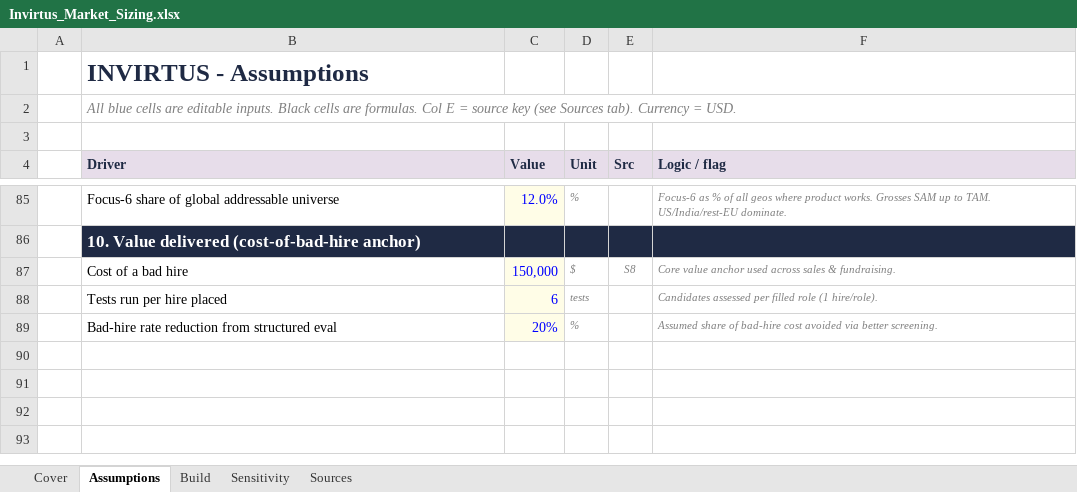
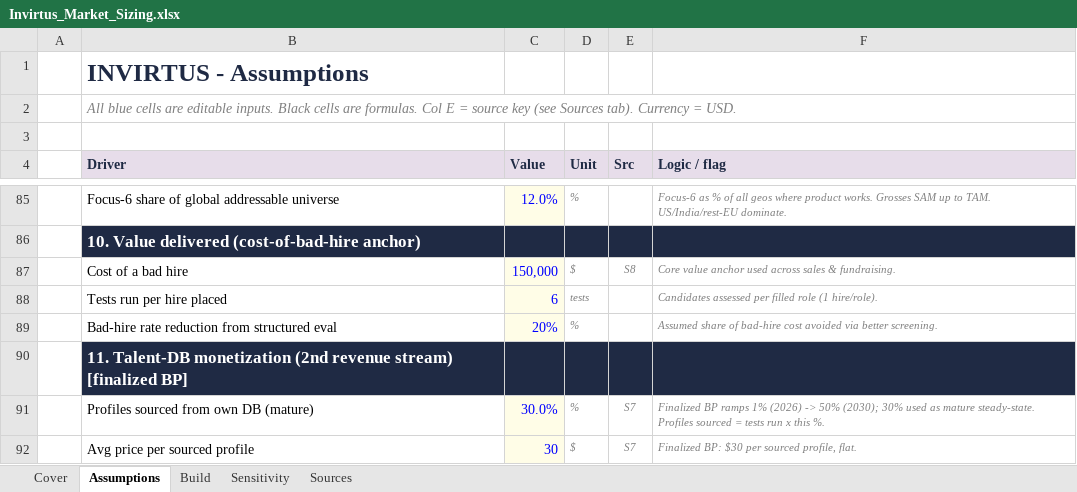
Before and after one commit to dag34v/marketisizinginvirtus, an Excel workbook: Invirtus_Market_Sizing.xlsx, sheet Assumptions, drawn as a sheet; only a part is shown, gaps mark what is left out; values as stored, in another font and other column widths than the file's, no borders; the diff names each change by its address in the sheet, - before the commit and + after, or states it on an @@ line.

```diff
--- a/Invirtus_Market_Sizing.xlsx (sheet Assumptions)
+++ b/Invirtus_Market_Sizing.xlsx (sheet Assumptions)
+row 90:  | 11. Talent-DB monetization (2nd revenue stream) [finalized BP]
+row 91:  | Profiles sourced from own DB (mature) | 30.0% | % | S7 | Finalized BP ramps 1% (2026) -> 50% (2030); 30% used as mature steady-state. Profiles sourced = tests run x this %.
+row 92:  | Avg price per sourced profile | 30 | $ | S7 | Finalized BP: $30 per sourced profile, flat.
```
Also changed, not shown: sheet Cover, sheet Build, 2 other files.
